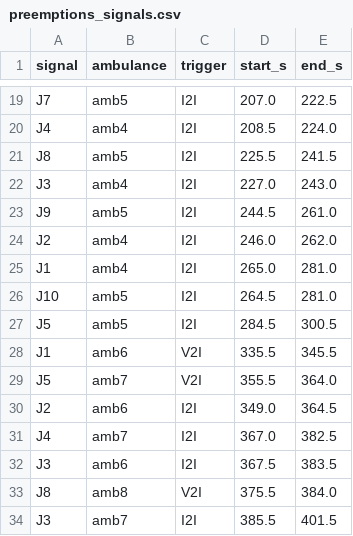
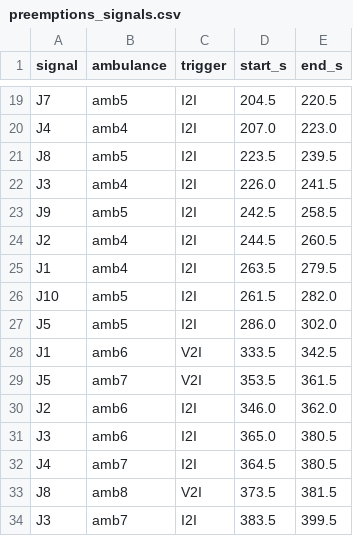
Before and after one commit to ajaypokkali-source/ambulance-v2x, a CSV file: ambulance_v2x_city/results/preemptions_signals.csv, drawn as a sheet; only a part is shown, gaps mark what is left out; removed rows and columns are numbered as before the commit, all else as after; the diff covers the shown part only; the diff names each change by its address in the sheet, - before the commit and + after, or states it on an @@ line.

```diff
--- a/ambulance_v2x_city/results/preemptions_signals.csv
+++ b/ambulance_v2x_city/results/preemptions_signals.csv
-D19 (start_s): 207.0
+D19 (start_s): 204.5
-E19 (end_s): 222.5
+E19 (end_s): 220.5
-D20 (start_s): 208.5
+D20 (start_s): 207.0
-E20 (end_s): 224.0
+E20 (end_s): 223.0
-D21 (start_s): 225.5
+D21 (start_s): 223.5
-E21 (end_s): 241.5
+E21 (end_s): 239.5
-D22 (start_s): 227.0
+D22 (start_s): 226.0
-E22 (end_s): 243.0
+E22 (end_s): 241.5
-D23 (start_s): 244.5
+D23 (start_s): 242.5
-E23 (end_s): 261.0
+E23 (end_s): 258.5
-D24 (start_s): 246.0
+D24 (start_s): 244.5
-E24 (end_s): 262.0
+E24 (end_s): 260.5
-D25 (start_s): 265.0
+D25 (start_s): 263.5
-E25 (end_s): 281.0
+E25 (end_s): 279.5
-D26 (start_s): 264.5
+D26 (start_s): 261.5
-E26 (end_s): 281.0
+E26 (end_s): 282.0
-D27 (start_s): 284.5
+D27 (start_s): 286.0
-E27 (end_s): 300.5
+E27 (end_s): 302.0
-D28 (start_s): 335.5
+D28 (start_s): 333.5
-E28 (end_s): 345.5
+E28 (end_s): 342.5
-D29 (start_s): 355.5
+D29 (start_s): 353.5
-E29 (end_s): 364.0
+E29 (end_s): 361.5
-D30 (start_s): 349.0
+D30 (start_s): 346.0
-E30 (end_s): 364.5
+E30 (end_s): 362.0
-row 31: J4 | amb7 | I2I | 367.0 | 382.5
-D31 (start_s): 367.5
+D31 (start_s): 365.0
-E31 (end_s): 383.5
+E31 (end_s): 380.5
+row 32: J4 | amb7 | I2I | 364.5 | 380.5
-D33 (start_s): 375.5
+D33 (start_s): 373.5
-E33 (end_s): 384.0
+E33 (end_s): 381.5
-D34 (start_s): 385.5
+D34 (start_s): 383.5
-E34 (end_s): 401.5
+E34 (end_s): 399.5
```
Also changed, not shown: 46 edited cells elsewhere in this file, ambulance_v2x_city/results/ambulances_baseline.csv, ambulance_v2x_city/results/ambulances_full.csv, 24 other files.
